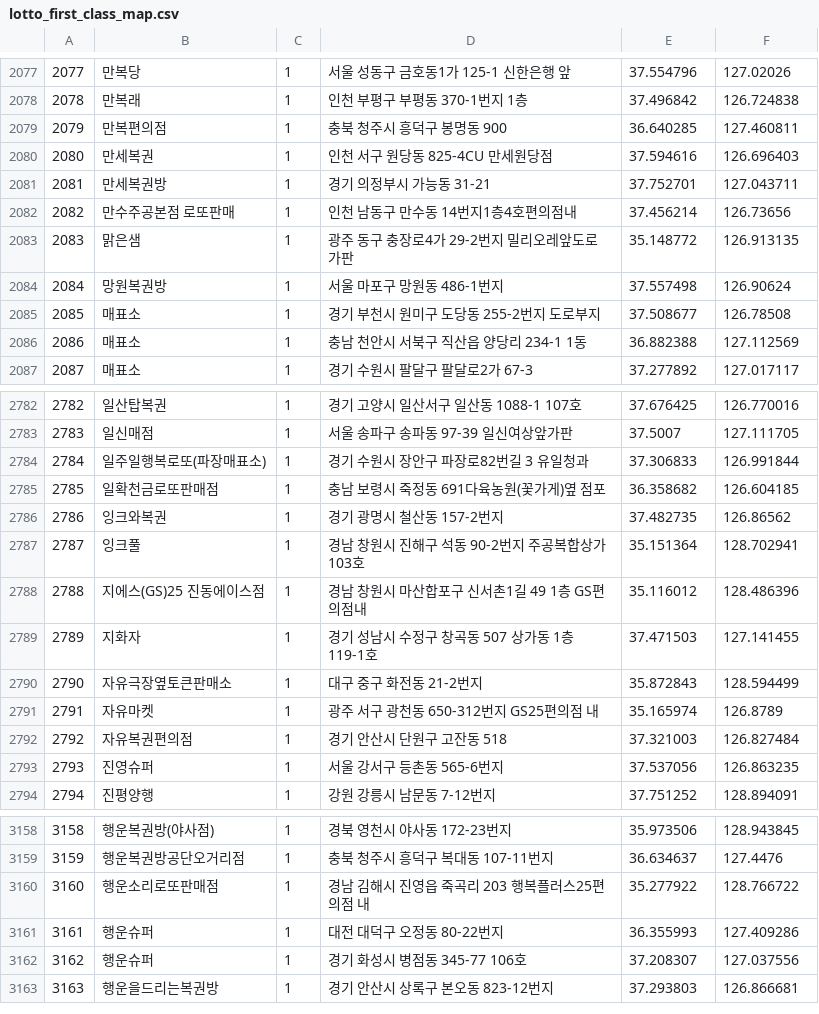
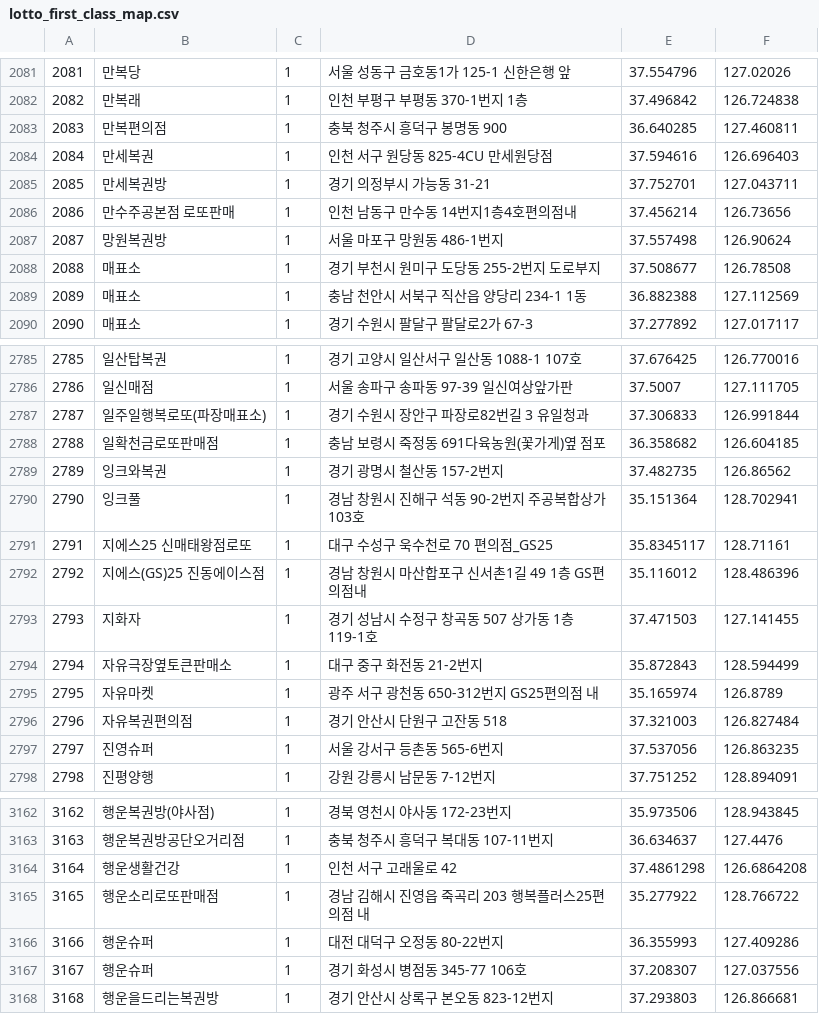
Before and after one commit to geojun01/lottodata, a CSV file: lotto_first_class_map.csv, drawn as a sheet; only a part is shown, gaps mark what is left out; removed rows and columns are numbered as before the commit, all else as after; the diff covers the shown part only; the diff names each change by its address in the sheet, - before the commit and + after, or states it on an @@ line.

```diff
--- a/lotto_first_class_map.csv
+++ b/lotto_first_class_map.csv
@@ column A renumbered from row 97 down @@
-row 2083: 2083 | 맑은샘 | 1 | 광주 동구 충장로4가 29-2번지 밀리오레앞도로 가판 | 35.148772 | 126.913135
+row 2791: 2791 | 지에스25 신매태왕점로또 | 1 | 대구 수성구 욱수천로 70 편의점_GS25 | 35.8345117 | 128.71161
+row 3164: 3164 | 행운생활건강 | 1 | 인천 서구 고래울로 42 | 37.4861298 | 126.6864208
```
Also changed, not shown: 7 added rows and 3 removed rows elsewhere in this file.
